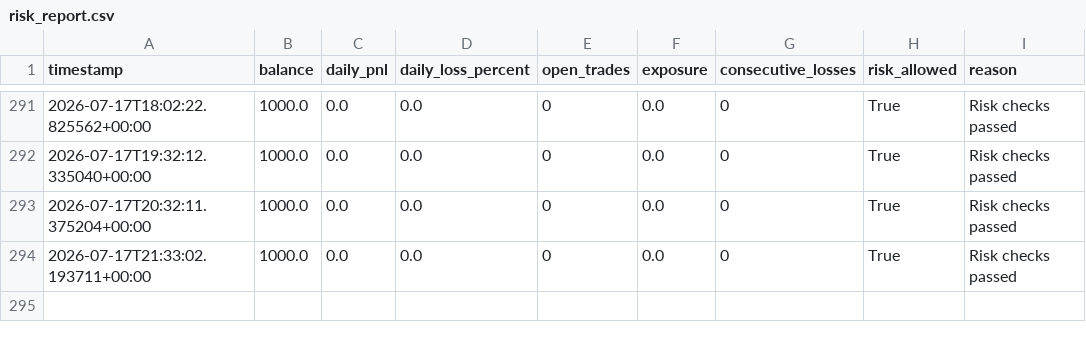
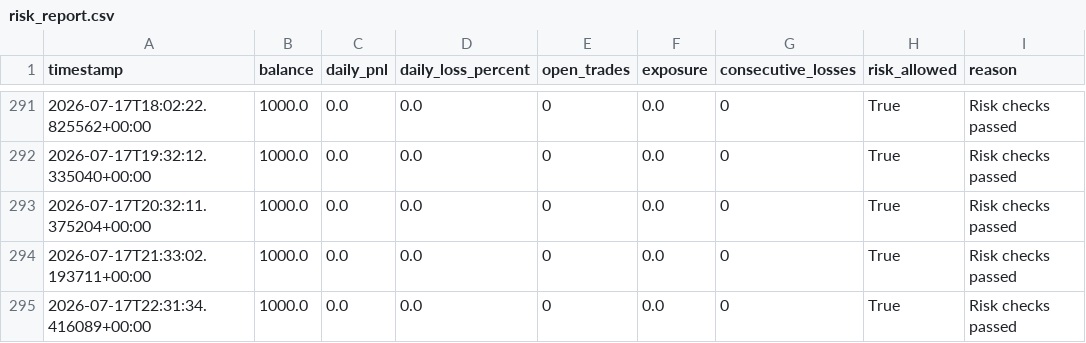
Before and after one commit to ZozoCodEx/crypto-signal-bot, a CSV file: crypto-signal-bot/risk_report.csv, drawn as a sheet; only a part is shown, gaps mark what is left out; the diff names each change by its address in the sheet, - before the commit and + after, or states it on an @@ line.

```diff
--- a/crypto-signal-bot/risk_report.csv
+++ b/crypto-signal-bot/risk_report.csv
+row 295: 2026-07-17T22:31:34.416089+00:00 | 1000.0 | 0.0 | 0.0 | 0 | 0.0 | 0 | True | Risk checks passed
```
Also changed, not shown: crypto-signal-bot/market_regime.csv, crypto-signal-bot/opportunities.csv, 7 other files.
